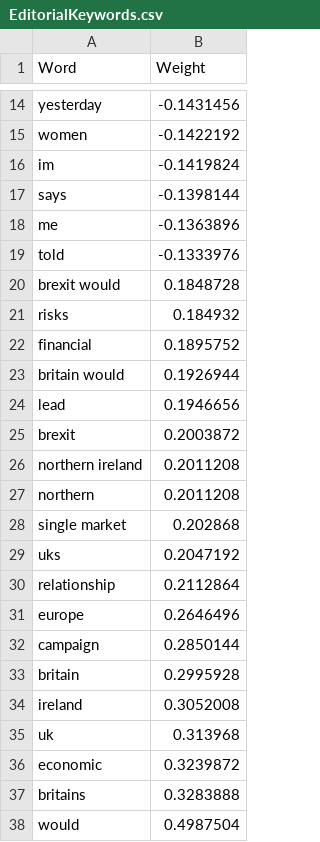
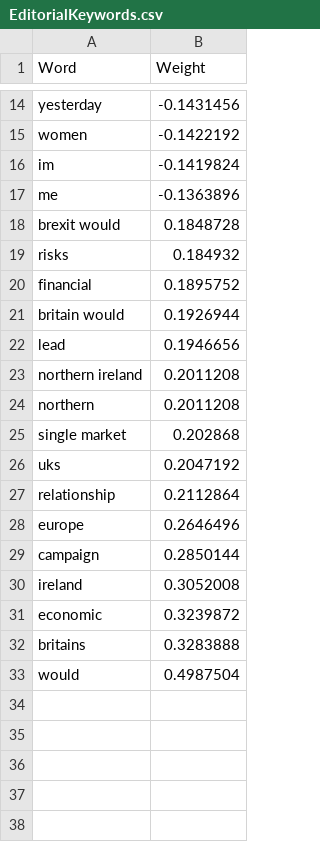
Before and after one commit to BrexitProject/visualization, a CSV file: views/public/data/newspaper/EditorialKeywords.csv, drawn as a sheet; only a part is shown, gaps mark what is left out; the diff names each change by its address in the sheet, - before the commit and + after, or states it on an @@ line.

```diff
--- a/views/public/data/newspaper/EditorialKeywords.csv
+++ b/views/public/data/newspaper/EditorialKeywords.csv
-row 17: says | -0.1398144
-row 19: told | -0.1333976
-row 25: brexit | 0.2003872
-row 33: britain | 0.2995928
-row 35: uk | 0.313968
```
Also changed, not shown: 8 other files.
